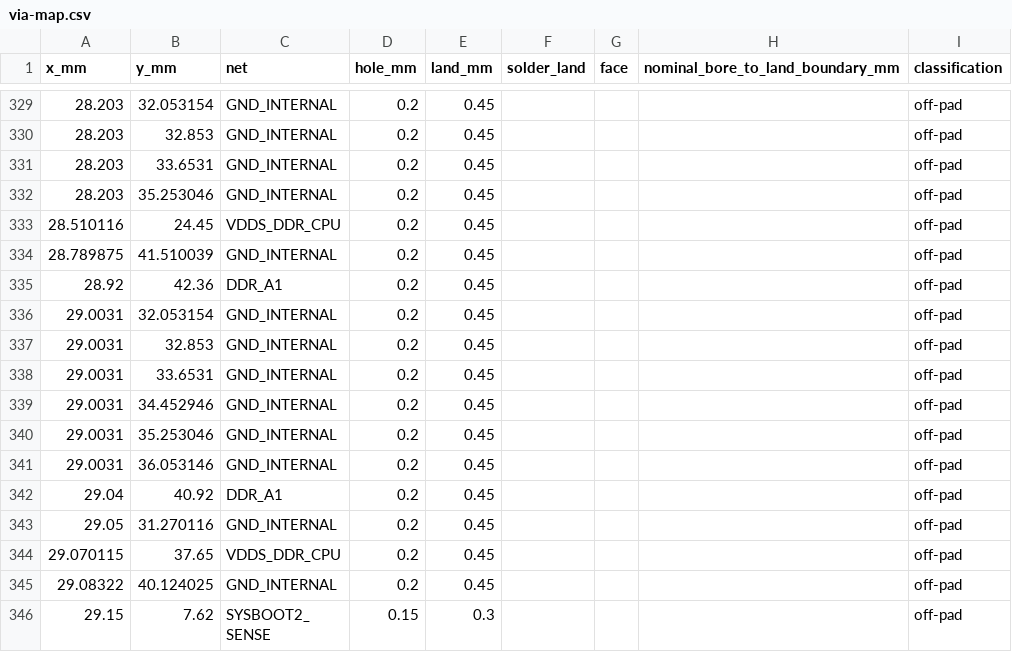
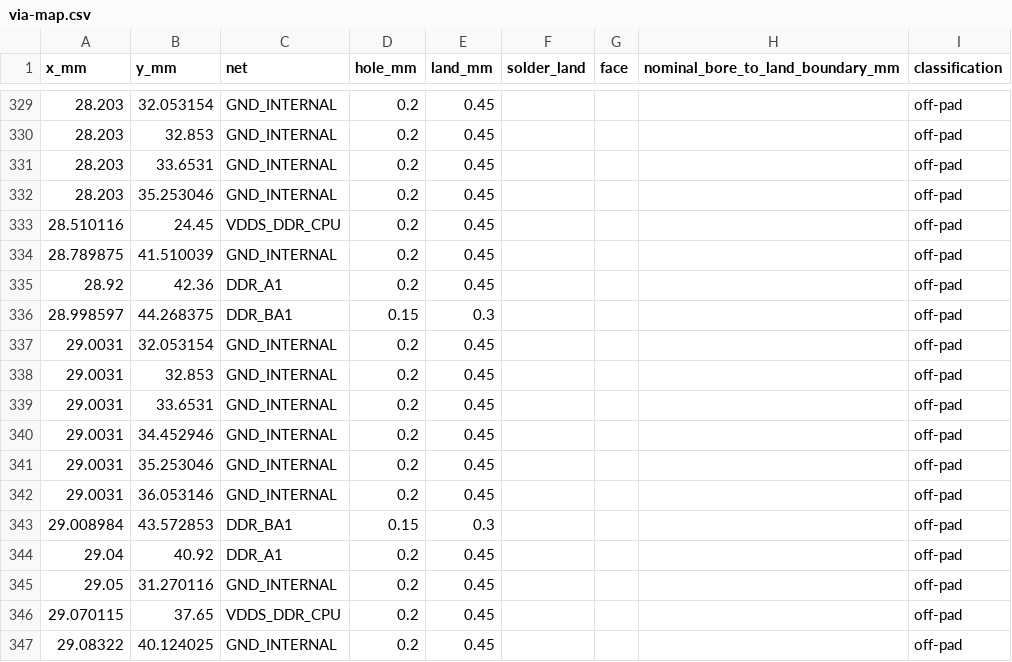
Before and after one commit to Abse2001/pixel-dash, a CSV file: module/via-map.csv, drawn as a sheet; only a part is shown, gaps mark what is left out; the shorter side is filled out with more unchanged rows.

```diff
--- a/module/via-map.csv
+++ b/module/via-map.csv
@@ -335,2 +335,3 @@ x_mm,y_mm,net,hole_mm,land_mm,solder_land,face,nominal_bore_to_land_boundary_mm,
 28.92,42.36,DDR_A1,0.2,0.45,,,,off-pad
+28.998597,44.268375,DDR_BA1,0.15,0.3,,,,off-pad
 29.0031,32.053154,GND_INTERNAL,0.2,0.45,,,,off-pad
@@ -341,2 +342,3 @@ x_mm,y_mm,net,hole_mm,land_mm,solder_land,face,nominal_bore_to_land_boundary_mm,
 29.0031,36.053146,GND_INTERNAL,0.2,0.45,,,,off-pad
+29.008984,43.572853,DDR_BA1,0.15,0.3,,,,off-pad
 29.04,40.92,DDR_A1,0.2,0.45,,,,off-pad
```
Also changed, not shown: module/command-receiver-screen.csv, module/timing.csv, 7 other files.
